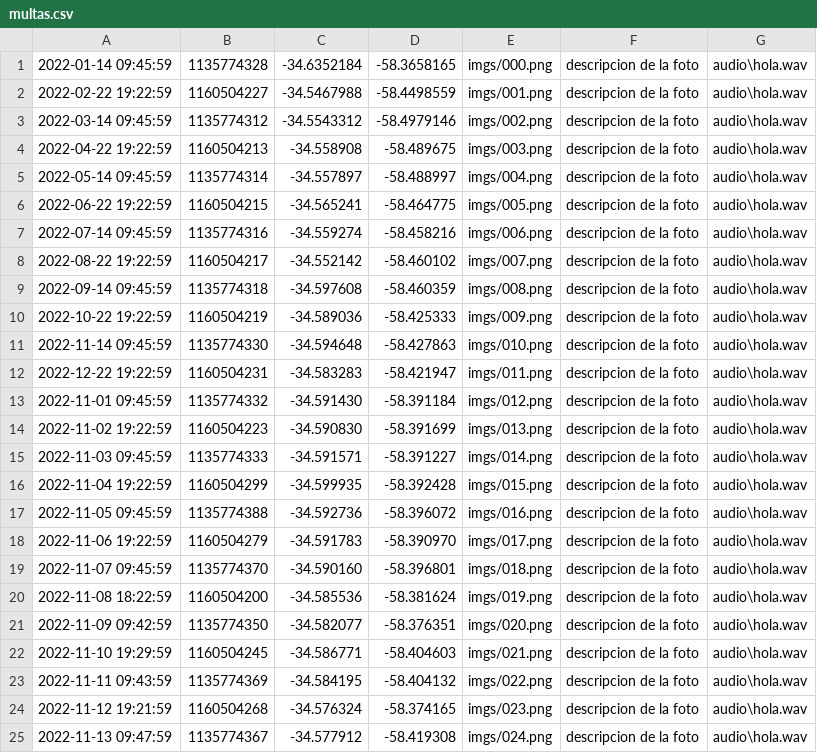
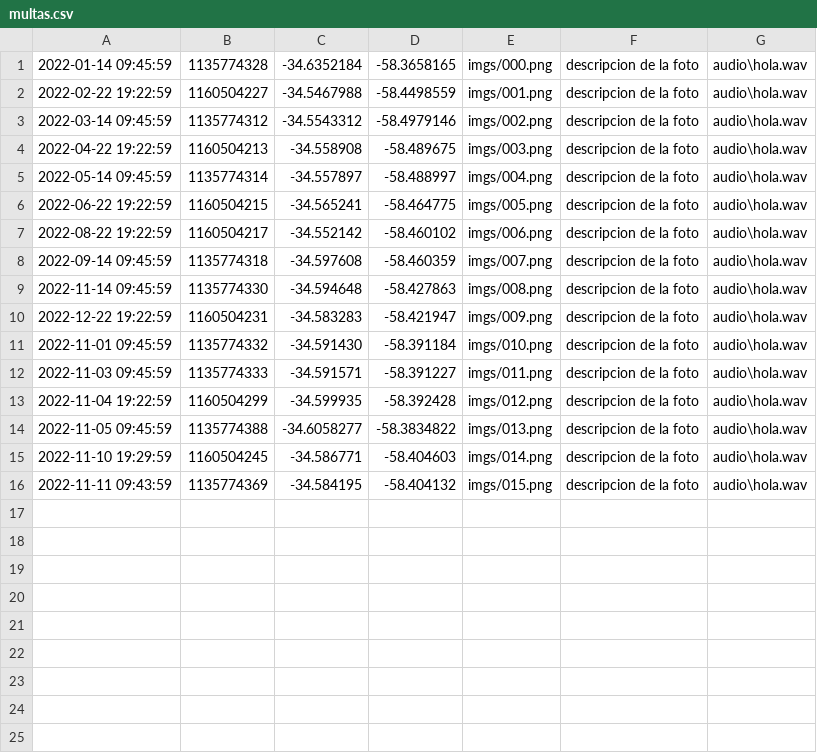
Before and after one commit to SicilianoFranco21/TP2-master, a CSV file: multas.csv, drawn as a sheet.

```diff
--- a/multas.csv
+++ b/multas.csv
@@ -6,20 +6,11 @@
 "2022-06-22 19:22:59", "1160504215", -34.565241, -58.464775,imgs/005.png, "descripcion de la foto", audio\hola.wav
-"2022-07-14 09:45:59", "1135774316", -34.559274, -58.458216,imgs/006.png, "descripcion de la foto", audio\hola.wav
-"2022-08-22 19:22:59", "1160504217", -34.552142, -58.460102,imgs/007.png, "descripcion de la foto", audio\hola.wav
-"2022-09-14 09:45:59", "1135774318", -34.597608, -58.460359,imgs/008.png, "descripcion de la foto", audio\hola.wav
-"2022-10-22 19:22:59", "1160504219", -34.589036, -58.425333,imgs/009.png, "descripcion de la foto", audio\hola.wav
-"2022-11-14 09:45:59", "1135774330", -34.594648, -58.427863,imgs/010.png, "descripcion de la foto", audio\hola.wav
-"2022-12-22 19:22:59", "1160504231", -34.583283, -58.421947,imgs/011.png, "descripcion de la foto", audio\hola.wav
-"2022-11-01 09:45:59", "1135774332", -34.591430, -58.391184,imgs/012.png, "descripcion de la foto", audio\hola.wav
-"2022-11-02 19:22:59", "1160504223", -34.590830, -58.391699,imgs/013.png, "descripcion de la foto", audio\hola.wav
-"2022-11-03 09:45:59", "1135774333", -34.591571, -58.391227,imgs/014.png, "descripcion de la foto", audio\hola.wav
-"2022-11-04 19:22:59", "1160504299", -34.599935, -58.392428,imgs/015.png, "descripcion de la foto", audio\hola.wav
-"2022-11-05 09:45:59", "1135774388", -34.592736, -58.396072,imgs/016.png, "descripcion de la foto", audio\hola.wav
-"2022-11-06 19:22:59", "1160504279", -34.591783, -58.390970,imgs/017.png, "descripcion de la foto", audio\hola.wav
-"2022-11-07 09:45:59", "1135774370", -34.590160, -58.396801,imgs/018.png, "descripcion de la foto", audio\hola.wav
-"2022-11-08 18:22:59", "1160504200", -34.585536, -58.381624,imgs/019.png, "descripcion de la foto", audio\hola.wav
-"2022-11-09 09:42:59", "1135774350", -34.582077, -58.376351,imgs/020.png, "descripcion de la foto", audio\hola.wav
-"2022-11-10 19:29:59", "1160504245", -34.586771, -58.404603,imgs/021.png, "descripcion de la foto", audio\hola.wav
-"2022-11-11 09:43:59", "1135774369", -34.584195, -58.404132,imgs/022.png, "descripcion de la foto", audio\hola.wav
-"2022-11-12 19:21:59", "1160504268", -34.576324, -58.374165,imgs/023.png, "descripcion de la foto", audio\hola.wav
-"2022-11-13 09:47:59", "1135774367", -34.577912, -58.419308,imgs/024.png, "descripcion de la foto", audio\hola.wav
+"2022-08-22 19:22:59", "1160504217", -34.552142, -58.460102,imgs/006.png, "descripcion de la foto", audio\hola.wav
+"2022-09-14 09:45:59", "1135774318", -34.597608, -58.460359,imgs/007.png, "descripcion de la foto", audio\hola.wav
+"2022-11-14 09:45:59", "1135774330", -34.594648, -58.427863,imgs/008.png, "descripcion de la foto", audio\hola.wav
+"2022-12-22 19:22:59", "1160504231", -34.583283, -58.421947,imgs/009.png, "descripcion de la foto", audio\hola.wav
+"2022-11-01 09:45:59", "1135774332", -34.591430, -58.391184,imgs/010.png, "descripcion de la foto", audio\hola.wav
+"2022-11-03 09:45:59", "1135774333", -34.591571, -58.391227,imgs/011.png, "descripcion de la foto", audio\hola.wav
+"2022-11-04 19:22:59", "1160504299", -34.599935, -58.392428,imgs/012.png, "descripcion de la foto", audio\hola.wav
+"2022-11-05 09:45:59", "1135774388", -34.6058277, -58.3834822,imgs/013.png, "descripcion de la foto", audio\hola.wav
+"2022-11-10 19:29:59", "1160504245", -34.586771, -58.404603,imgs/014.png, "descripcion de la foto", audio\hola.wav
+"2022-11-11 09:43:59", "1135774369", -34.584195, -58.404132,imgs/015.png, "descripcion de la foto", audio\hola.wav
```
Also changed, not shown: 14 other files.
